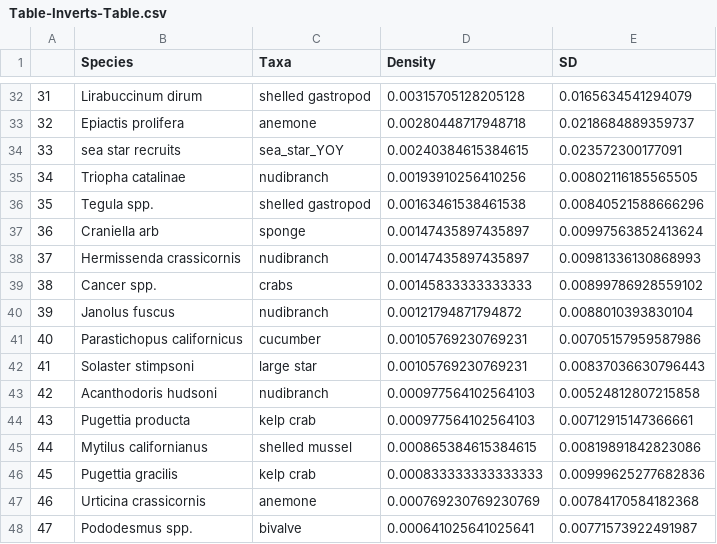
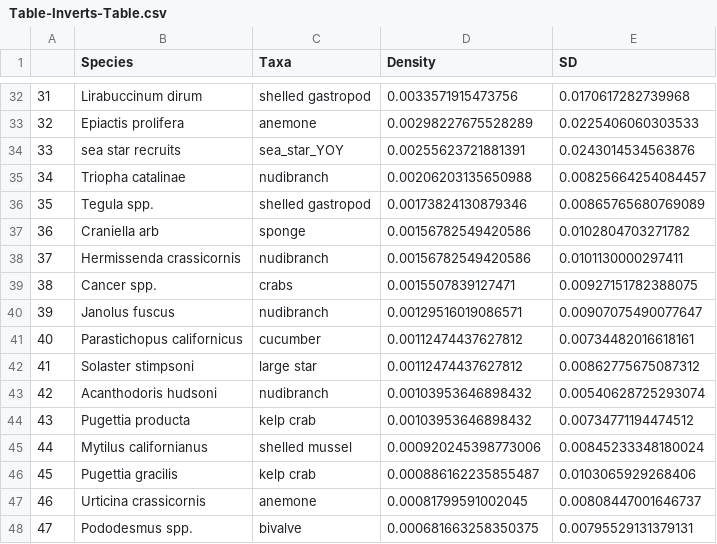
Before and after one commit to nwfsc-cb/OCNMS, a CSV file: _00_Annual-Update/figures/Table-Inverts-Table.csv, drawn as a sheet; only a part is shown, gaps mark what is left out; the diff covers the shown part only.

```diff
--- a/_00_Annual-Update/figures/Table-Inverts-Table.csv
+++ b/_00_Annual-Update/figures/Table-Inverts-Table.csv
@@ -32,17 +32,17 @@
-"31","Lirabuccinum dirum","shelled gastropod",0.00315705128205128,0.0165634541294079
-"32","Epiactis prolifera","anemone",0.00280448717948718,0.0218684889359737
-"33","sea star recruits","sea_star_YOY",0.00240384615384615,0.023572300177091
-"34","Triopha catalinae","nudibranch",0.00193910256410256,0.00802116185565505
-"35","Tegula spp.","shelled gastropod",0.00163461538461538,0.00840521588666296
-"36","Craniella arb","sponge",0.00147435897435897,0.00997563852413624
-"37","Hermissenda crassicornis","nudibranch",0.00147435897435897,0.00981336130868993
-"38","Cancer spp.","crabs",0.00145833333333333,0.00899786928559102
-"39","Janolus fuscus","nudibranch",0.00121794871794872,0.0088010393830104
-"40","Parastichopus californicus","cucumber",0.00105769230769231,0.00705157959587986
-"41","Solaster stimpsoni","large star",0.00105769230769231,0.00837036630796443
-"42","Acanthodoris hudsoni","nudibranch",0.000977564102564103,0.00524812807215858
-"43","Pugettia producta","kelp crab",0.000977564102564103,0.00712915147366661
-"44","Mytilus californianus","shelled mussel",0.000865384615384615,0.00819891842823086
-"45","Pugettia gracilis","kelp crab",0.000833333333333333,0.00999625277682836
-"46","Urticina crassicornis","anemone",0.000769230769230769,0.00784170584182368
-"47","Pododesmus spp. ","bivalve",0.000641025641025641,0.00771573922491987
+"31","Lirabuccinum dirum","shelled gastropod",0.0033571915473756,0.0170617282739968
+"32","Epiactis prolifera","anemone",0.00298227675528289,0.0225406060303533
+"33","sea star recruits","sea_star_YOY",0.00255623721881391,0.0243014534563876
+"34","Triopha catalinae","nudibranch",0.00206203135650988,0.00825664254084457
+"35","Tegula spp.","shelled gastropod",0.00173824130879346,0.00865765680769089
+"36","Craniella arb","sponge",0.00156782549420586,0.0102804703271782
+"37","Hermissenda crassicornis","nudibranch",0.00156782549420586,0.0101130000297411
+"38","Cancer spp.","crabs",0.0015507839127471,0.00927151782388075
+"39","Janolus fuscus","nudibranch",0.00129516019086571,0.00907075490077647
+"40","Parastichopus californicus","cucumber",0.00112474437627812,0.00734482016618161
+"41","Solaster stimpsoni","large star",0.00112474437627812,0.00862775675087312
+"42","Acanthodoris hudsoni","nudibranch",0.00103953646898432,0.00540628725293074
+"43","Pugettia producta","kelp crab",0.00103953646898432,0.00734771194474512
+"44","Mytilus californianus","shelled mussel",0.000920245398773006,0.00845233348180024
+"45","Pugettia gracilis","kelp crab",0.000886162235855487,0.0103065929268406
+"46","Urticina crassicornis","anemone",0.00081799591002045,0.00808447001646737
+"47","Pododesmus spp.","bivalve",0.000681663258350375,0.00795529131379131
```
Also changed, not shown: 128 edited cells elsewhere in this file, _00_Annual-Update/figures/Table-Fish-Adults.csv, _00_Annual-Update/figures/Table-Fish-Juveniles.csv, 15 other files.
